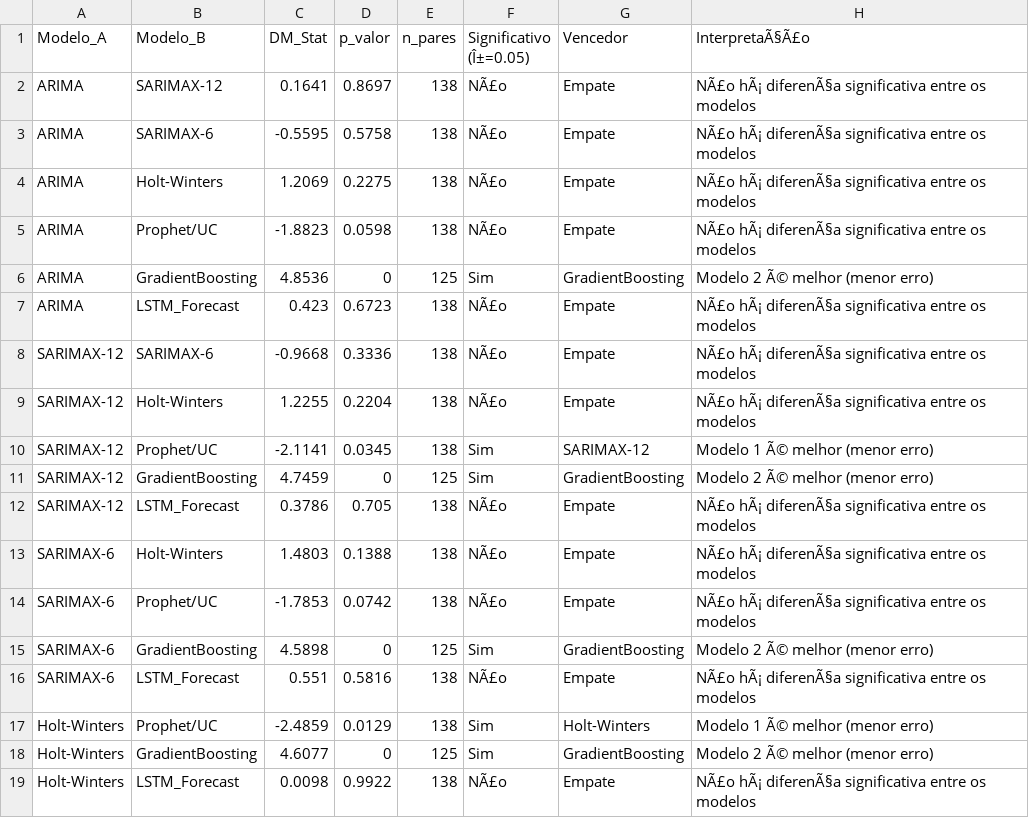
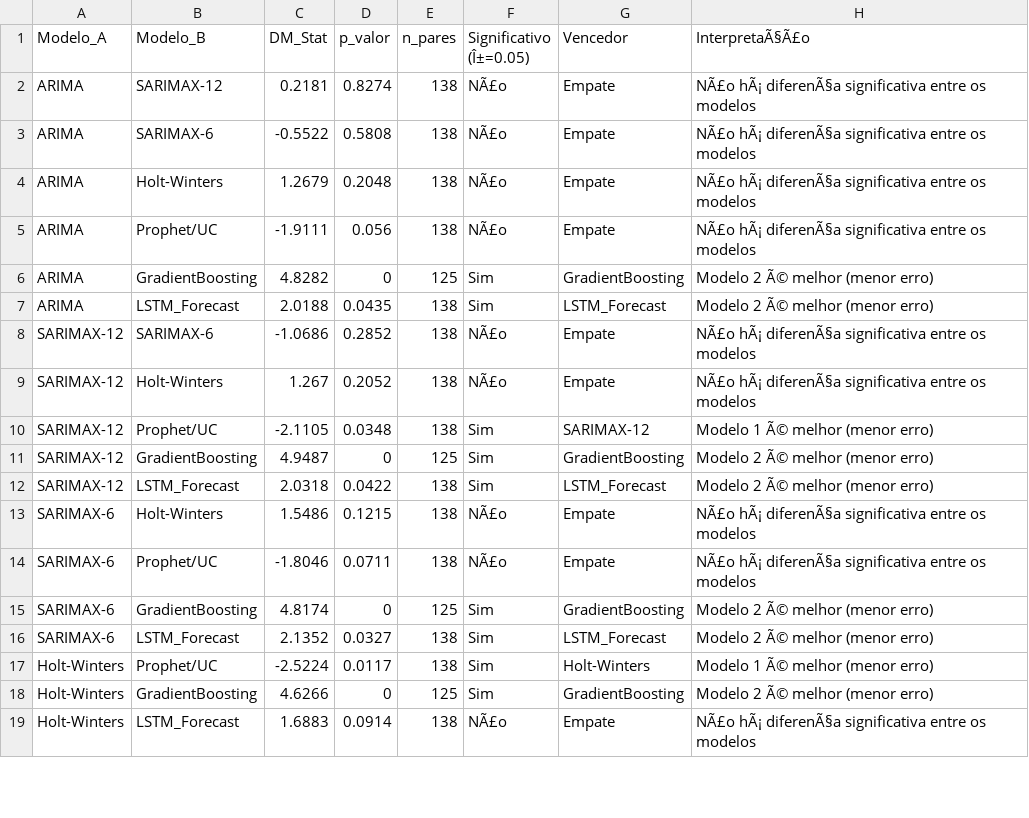
Before and after one commit to adinailson88/malha-previsao-chamados, a CSV file: dados_csv/previsao_diebold_mariano.csv, drawn as a sheet; only a part is shown; the diff covers the shown part only.

```diff
--- a/dados_csv/previsao_diebold_mariano.csv
+++ b/dados_csv/previsao_diebold_mariano.csv
@@ -1,19 +1,19 @@
 Modelo_A,Modelo_B,DM_Stat,p_valor,n_pares,Significativo (Î±=0.05),Vencedor,InterpretaÃ§Ã£o
-ARIMA,SARIMAX-12,0.1641,0.8697,138,NÃ£o,Empate,NÃ£o hÃ¡ diferenÃ§a significativa entre os modelos
-ARIMA,SARIMAX-6,-0.5595,0.5758,138,NÃ£o,Empate,NÃ£o hÃ¡ diferenÃ§a significativa entre os modelos
-ARIMA,Holt-Winters,1.2069,0.2275,138,NÃ£o,Empate,NÃ£o hÃ¡ diferenÃ§a significativa entre os modelos
-ARIMA,Prophet/UC,-1.8823,0.0598,138,NÃ£o,Empate,NÃ£o hÃ¡ diferenÃ§a significativa entre os modelos
-ARIMA,GradientBoosting,4.8536,0,125,Sim,GradientBoosting,Modelo 2 Ã© melhor (menor erro)
-ARIMA,LSTM_Forecast,0.423,0.6723,138,NÃ£o,Empate,NÃ£o hÃ¡ diferenÃ§a significativa entre os modelos
-SARIMAX-12,SARIMAX-6,-0.9668,0.3336,138,NÃ£o,Empate,NÃ£o hÃ¡ diferenÃ§a significativa entre os modelos
-SARIMAX-12,Holt-Winters,1.2255,0.2204,138,NÃ£o,Empate,NÃ£o hÃ¡ diferenÃ§a significativa entre os modelos
-SARIMAX-12,Prophet/UC,-2.1141,0.0345,138,Sim,SARIMAX-12,Modelo 1 Ã© melhor (menor erro)
-SARIMAX-12,GradientBoosting,4.7459,0,125,Sim,GradientBoosting,Modelo 2 Ã© melhor (menor erro)
-SARIMAX-12,LSTM_Forecast,0.3786,0.705,138,NÃ£o,Empate,NÃ£o hÃ¡ diferenÃ§a significativa entre os modelos
-SARIMAX-6,Holt-Winters,1.4803,0.1388,138,NÃ£o,Empate,NÃ£o hÃ¡ diferenÃ§a significativa entre os modelos
-SARIMAX-6,Prophet/UC,-1.7853,0.0742,138,NÃ£o,Empate,NÃ£o hÃ¡ diferenÃ§a significativa entre os modelos
-SARIMAX-6,GradientBoosting,4.5898,0,125,Sim,GradientBoosting,Modelo 2 Ã© melhor (menor erro)
-SARIMAX-6,LSTM_Forecast,0.551,0.5816,138,NÃ£o,Empate,NÃ£o hÃ¡ diferenÃ§a significativa entre os modelos
-Holt-Winters,Prophet/UC,-2.4859,0.0129,138,Sim,Holt-Winters,Modelo 1 Ã© melhor (menor erro)
-Holt-Winters,GradientBoosting,4.6077,0,125,Sim,GradientBoosting,Modelo 2 Ã© melhor (menor erro)
-Holt-Winters,LSTM_Forecast,0.0098,0.9922,138,NÃ£o,Empate,NÃ£o hÃ¡ diferenÃ§a significativa entre os modelos
+ARIMA,SARIMAX-12,0.2181,0.8274,138,NÃ£o,Empate,NÃ£o hÃ¡ diferenÃ§a significativa entre os modelos
+ARIMA,SARIMAX-6,-0.5522,0.5808,138,NÃ£o,Empate,NÃ£o hÃ¡ diferenÃ§a significativa entre os modelos
+ARIMA,Holt-Winters,1.2679,0.2048,138,NÃ£o,Empate,NÃ£o hÃ¡ diferenÃ§a significativa entre os modelos
+ARIMA,Prophet/UC,-1.9111,0.056,138,NÃ£o,Empate,NÃ£o hÃ¡ diferenÃ§a significativa entre os modelos
+ARIMA,GradientBoosting,4.8282,0,125,Sim,GradientBoosting,Modelo 2 Ã© melhor (menor erro)
+ARIMA,LSTM_Forecast,2.0188,0.0435,138,Sim,LSTM_Forecast,Modelo 2 Ã© melhor (menor erro)
+SARIMAX-12,SARIMAX-6,-1.0686,0.2852,138,NÃ£o,Empate,NÃ£o hÃ¡ diferenÃ§a significativa entre os modelos
+SARIMAX-12,Holt-Winters,1.267,0.2052,138,NÃ£o,Empate,NÃ£o hÃ¡ diferenÃ§a significativa entre os modelos
+SARIMAX-12,Prophet/UC,-2.1105,0.0348,138,Sim,SARIMAX-12,Modelo 1 Ã© melhor (menor erro)
+SARIMAX-12,GradientBoosting,4.9487,0,125,Sim,GradientBoosting,Modelo 2 Ã© melhor (menor erro)
+SARIMAX-12,LSTM_Forecast,2.0318,0.0422,138,Sim,LSTM_Forecast,Modelo 2 Ã© melhor (menor erro)
+SARIMAX-6,Holt-Winters,1.5486,0.1215,138,NÃ£o,Empate,NÃ£o hÃ¡ diferenÃ§a significativa entre os modelos
+SARIMAX-6,Prophet/UC,-1.8046,0.0711,138,NÃ£o,Empate,NÃ£o hÃ¡ diferenÃ§a significativa entre os modelos
+SARIMAX-6,GradientBoosting,4.8174,0,125,Sim,GradientBoosting,Modelo 2 Ã© melhor (menor erro)
+SARIMAX-6,LSTM_Forecast,2.1352,0.0327,138,Sim,LSTM_Forecast,Modelo 2 Ã© melhor (menor erro)
+Holt-Winters,Prophet/UC,-2.5224,0.0117,138,Sim,Holt-Winters,Modelo 1 Ã© melhor (menor erro)
+Holt-Winters,GradientBoosting,4.6266,0,125,Sim,GradientBoosting,Modelo 2 Ã© melhor (menor erro)
+Holt-Winters,LSTM_Forecast,1.6883,0.0914,138,NÃ£o,Empate,NÃ£o hÃ¡ diferenÃ§a significativa entre os modelos
```
Also changed, not shown: 1 added row, 1 removed row and 2 edited cells elsewhere in this file, dados_csv/contexto_sazonal.csv, dados_csv/previsao_crps_multicriterio.csv, 17 other files.
